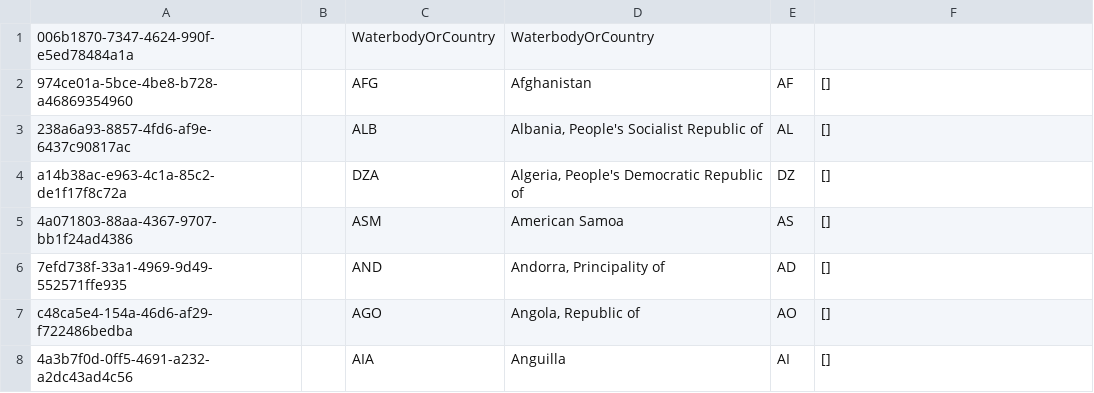
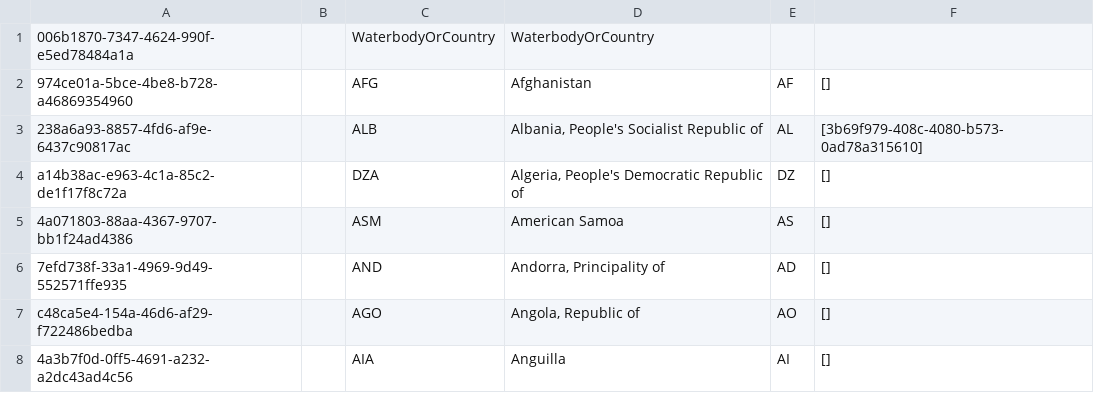
Before and after one commit to cybertaxonomy/cdmlib, a CSV file: cdmlib-model/src/main/resources/terms/WaterbodyOrCountry.csv, drawn as a sheet; only a part is shown.

Commit message:
Split table DefinedTermBase_DefinedTermBase into three tables. Fixed saving of NamedArea objects. Added one continent to WaterbodyOrCountry.csv. Cleaned up CdmExporter refactoring.

```diff
--- a/cdmlib-model/src/main/resources/terms/WaterbodyOrCountry.csv
+++ b/cdmlib-model/src/main/resources/terms/WaterbodyOrCountry.csv
@@ -2,3 +2,3 @@
 "974ce01a-5bce-4be8-b728-a46869354960",,"AFG","Afghanistan","AF","[]",
-"238a6a93-8857-4fd6-af9e-6437c90817ac",,"ALB","Albania, People's Socialist Republic of","AL","[]",
+"238a6a93-8857-4fd6-af9e-6437c90817ac",,"ALB","Albania, People's Socialist Republic of","AL",[3b69f979-408c-4080-b573-0ad78a315610],
 "a14b38ac-e963-4c1a-85c2-de1f17f8c72a",,"DZA","Algeria, People's Democratic Republic of","DZ","[]",
```
Also changed, not shown: 4 other files.
